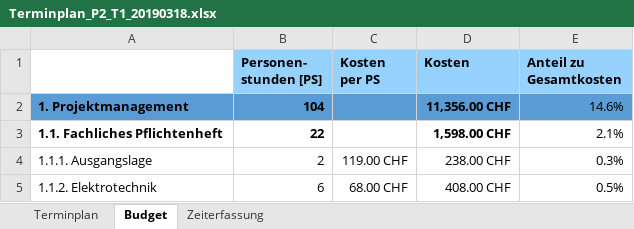
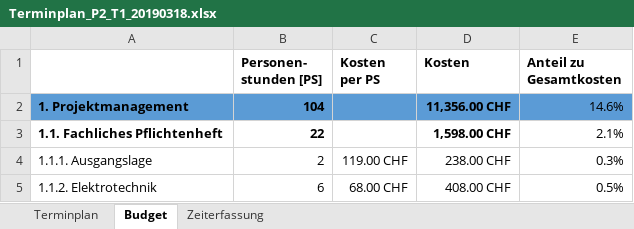
Before and after one commit to Swissmade41/EMI-Filter, an Excel workbook: PflichtenheftOrg/Ext. files/Terminplan/Terminplan_P2_T1_20190318.xlsx, sheet Budget, drawn as a sheet; only a part is shown; values as stored, in another font and other column widths than the file's, no borders; charts and pictures not drawn; the diff names each change by its address in the sheet, - before the commit and + after, or states it on an @@ line.

Commit message:
Org Plichtenheft
Budget und Termiene Aktualisiert

```diff
--- a/PflichtenheftOrg/Ext. files/Terminplan/Terminplan_P2_T1_20190318.xlsx (sheet Budget)
+++ b/PflichtenheftOrg/Ext. files/Terminplan/Terminplan_P2_T1_20190318.xlsx (sheet Budget)
-B1:E1 fill: #97D2FF
+B1:E1 fill: none
```
Also changed, not shown: 8 other files.
